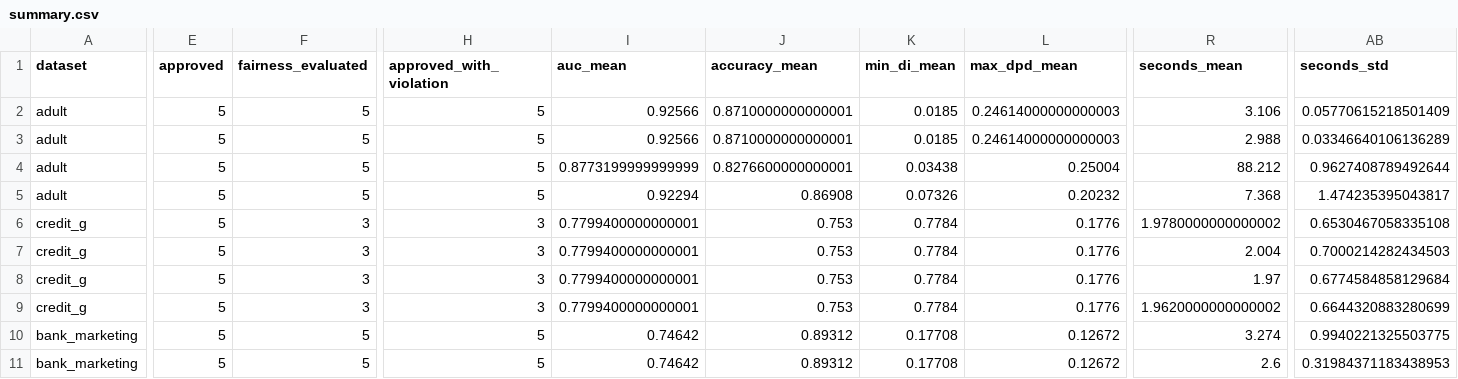
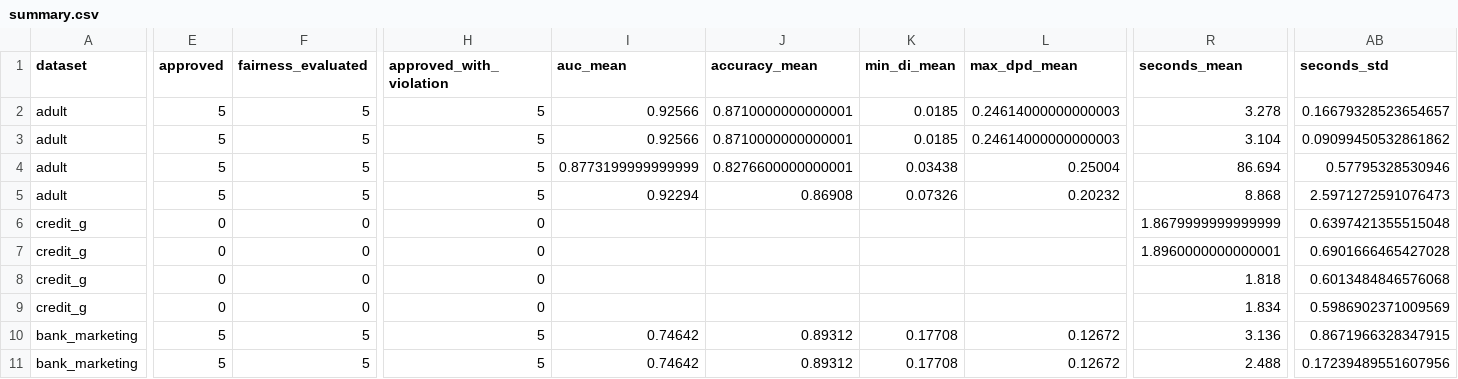
Before and after one commit to chenduran-nag/AegisML, a CSV file: experiments/results/summary.csv, drawn as a sheet; only a part is shown, gaps mark what is left out; the diff covers the shown part only; the diff names each change by its address in the sheet, - before the commit and + after, or states it on an @@ line.

Commit message:
Re-run the evaluation under the governance policy; fix the dirty-tree check
80 runs, replay mode: 0 errors, 80/80 planner calls from cache, produced
from b2fd32b under policy.yaml 1.0.0 (SHA-256 3c05c76e...).

- All 20 German Credit runs now end terminated_approval_blocked. The gate
  verdict was NOT EVALUATED on every seed (no protected attribute auditable
  on 160 validation rows), and the policy refuses to approve a model whose
  fairness was not measured. Before the block, all four arms approved those
  models and the test rows then showed age violations on 3 of 5 seeds
  (d81faa2).
- The other 60 runs match d81faa2, except one AUC in the fourth decimal
  (COMPAS arm C seed 42, same RandomForest, 0.6670 -> 0.6671). All 60
  approved models violate on a protected attribute.

#31: _git_dirty ran after the harness wrote its own tracked result files, so
every manifest written into experiments/results reported git_dirty: true.
The check now excludes experiments/results. This run's manifest still shows
true; no tracked code file was modified during it. Earlier explanations that
attributed the flag to documentation edits were incomplete, and the README
now says so.

Docs: README evaluation table, findings 1, 4 and 5, and provenance;
NEXT_STEPS Step 4 re-run note; PROJECT_REVIEW rows 3.1 and #31.

```diff
--- a/experiments/results/summary.csv
+++ b/experiments/results/summary.csv
-R2 (seconds_mean): 3.106
+R2 (seconds_mean): 3.278
-AB2 (seconds_std): 0.05770615218501409
+AB2 (seconds_std): 0.16679328523654657
-R3 (seconds_mean): 2.988
+R3 (seconds_mean): 3.104
-AB3 (seconds_std): 0.03346640106136289
+AB3 (seconds_std): 0.09099450532861862
-R4 (seconds_mean): 88.212
+R4 (seconds_mean): 86.694
-AB4 (seconds_std): 0.9627408789492644
+AB4 (seconds_std): 0.57795328530946
-R5 (seconds_mean): 7.368
+R5 (seconds_mean): 8.868
-AB5 (seconds_std): 1.474235395043817
+AB5 (seconds_std): 2.5971272591076473
-E6:E9 (approved): 5
+E6:E9 (approved): 0
-F6:F9 (fairness_evaluated): 3
+F6:F9 (fairness_evaluated): 0
-H6:H9 (approved_with_violation): 3
+H6:H9 (approved_with_violation): 0
-I6:I9 (auc_mean): 0.7799400000000001
+I6:I9 (auc_mean): (empty)
-J6:J9 (accuracy_mean): 0.753
+J6:J9 (accuracy_mean): (empty)
-K6:K9 (min_di_mean): 0.7784
+K6:K9 (min_di_mean): (empty)
-L6:L9 (max_dpd_mean): 0.1776
+L6:L9 (max_dpd_mean): (empty)
-R6 (seconds_mean): 1.9780000000000002
+R6 (seconds_mean): 1.8679999999999999
-AB6 (seconds_std): 0.6530467058335108
+AB6 (seconds_std): 0.6397421355515048
-R7 (seconds_mean): 2.004
+R7 (seconds_mean): 1.8960000000000001
-AB7 (seconds_std): 0.7000214282434503
+AB7 (seconds_std): 0.6901666465427028
-R8 (seconds_mean): 1.97
+R8 (seconds_mean): 1.818
-AB8 (seconds_std): 0.6774584858129684
+AB8 (seconds_std): 0.6013484846576068
-R9 (seconds_mean): 1.9620000000000002
+R9 (seconds_mean): 1.834
-AB9 (seconds_std): 0.6644320883280699
+AB9 (seconds_std): 0.5986902371009569
-R10 (seconds_mean): 3.274
+R10 (seconds_mean): 3.136
-AB10 (seconds_std): 0.9940221325503775
+AB10 (seconds_std): 0.8671966328347915
-R11 (seconds_mean): 2.6
+R11 (seconds_mean): 2.488
-AB11 (seconds_std): 0.31984371183438953
+AB11 (seconds_std): 0.17239489551607956
```
Also changed, not shown: 54 edited cells elsewhere in this file, experiments/results/fairness_trajectory.csv, experiments/results/runs.csv, 8 other files.
